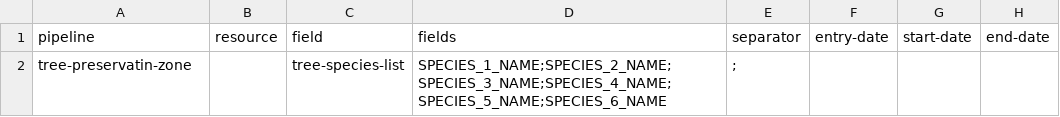
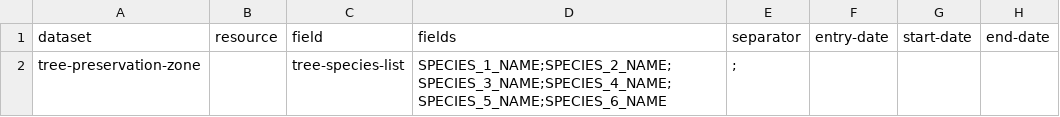
Before and after one commit to digital-land/tree-preservation-order-collection, a CSV file: pipeline/concat.csv, drawn as a sheet.

Commit message:
Migrated concat, fixed typo

```diff
--- a/pipeline/concat.csv
+++ b/pipeline/concat.csv
@@ -1,2 +1,2 @@
-pipeline,resource,field,fields,separator,entry-date,start-date,end-date
-tree-preservatin-zone,,tree-species-list,SPECIES_1_NAME;SPECIES_2_NAME;SPECIES_3_NAME;SPECIES_4_NAME;SPECIES_5_NAME;SPECIES_6_NAME,;,,,
+dataset,resource,field,fields,separator,entry-date,start-date,end-date
+tree-preservation-zone,,tree-species-list,SPECIES_1_NAME;SPECIES_2_NAME;SPECIES_3_NAME;SPECIES_4_NAME;SPECIES_5_NAME;SPECIES_6_NAME,;,,,
```
